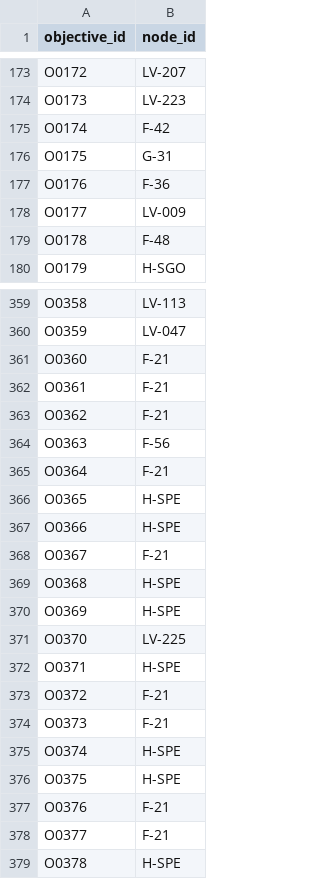
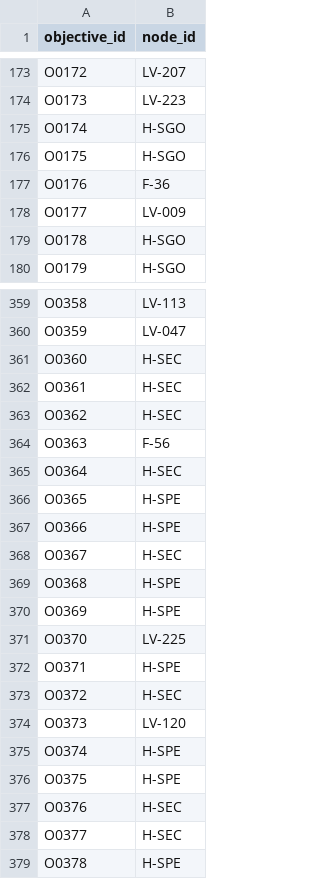
Before and after one commit to SebPasha/PVII_Golden_Response_Tree, a CSV file: tree/v4/poc/objective_crosswalk.csv, drawn as a sheet; only a part is shown, gaps mark what is left out; the diff covers the shown part only.

```diff
--- a/tree/v4/poc/objective_crosswalk.csv
+++ b/tree/v4/poc/objective_crosswalk.csv
@@ -174,7 +174,7 @@ O0172,LV-207
 O0173,LV-223
-O0174,F-42
-O0175,G-31
+O0174,H-SGO
+O0175,H-SGO
 O0176,F-36
 O0177,LV-009
-O0178,F-48
+O0178,H-SGO
 O0179,H-SGO
@@ -360,10 +360,10 @@ O0358,LV-113
 O0359,LV-047
-O0360,F-21
-O0361,F-21
-O0362,F-21
+O0360,H-SEC
+O0361,H-SEC
+O0362,H-SEC
 O0363,F-56
-O0364,F-21
+O0364,H-SEC
 O0365,H-SPE
 O0366,H-SPE
-O0367,F-21
+O0367,H-SEC
 O0368,H-SPE
@@ -372,8 +372,8 @@ O0370,LV-225
 O0371,H-SPE
-O0372,F-21
-O0373,F-21
+O0372,H-SEC
+O0373,LV-120
 O0374,H-SPE
 O0375,H-SPE
-O0376,F-21
-O0377,F-21
+O0376,H-SEC
+O0377,H-SEC
 O0378,H-SPE
```
Also changed, not shown: 14 edited cells elsewhere in this file, tree/v4/poc/placement_summary.csv, tree/v4/poc/plans.csv, 4 other files.
